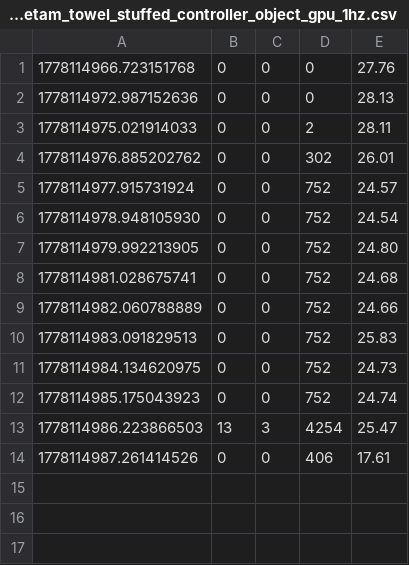
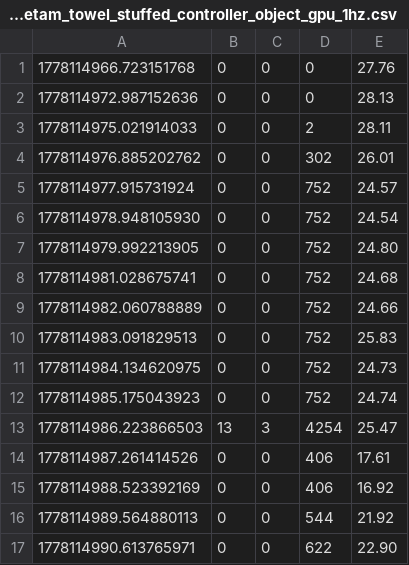
Before and after one commit to BaochaiXue/proj-QQTT-v2, a CSV file: docs/generated/demo2_1_edgetam_gpu_saturation_probe/single_edgetam_towel_stuffed_controller_object_gpu_1hz.csv, drawn as a sheet; the diff names each change by its address in the sheet, - before the commit and + after, or states it on an @@ line.

Commit message:
feat: add GPU saturation probe data for EdgeTAM towel stuffed controller test

```diff
--- a/docs/generated/demo2_1_edgetam_gpu_saturation_probe/single_edgetam_towel_stuffed_controller_object_gpu_1hz.csv
+++ b/docs/generated/demo2_1_edgetam_gpu_saturation_probe/single_edgetam_towel_stuffed_controller_object_gpu_1hz.csv
+row 15: 1778114988.523392169 | 0 | 0 | 406 | 16.92
+row 16: 1778114989.564880113 | 0 | 0 | 544 | 21.92
+row 17: 1778114990.613765971 | 0 | 0 | 622 | 22.90
```
